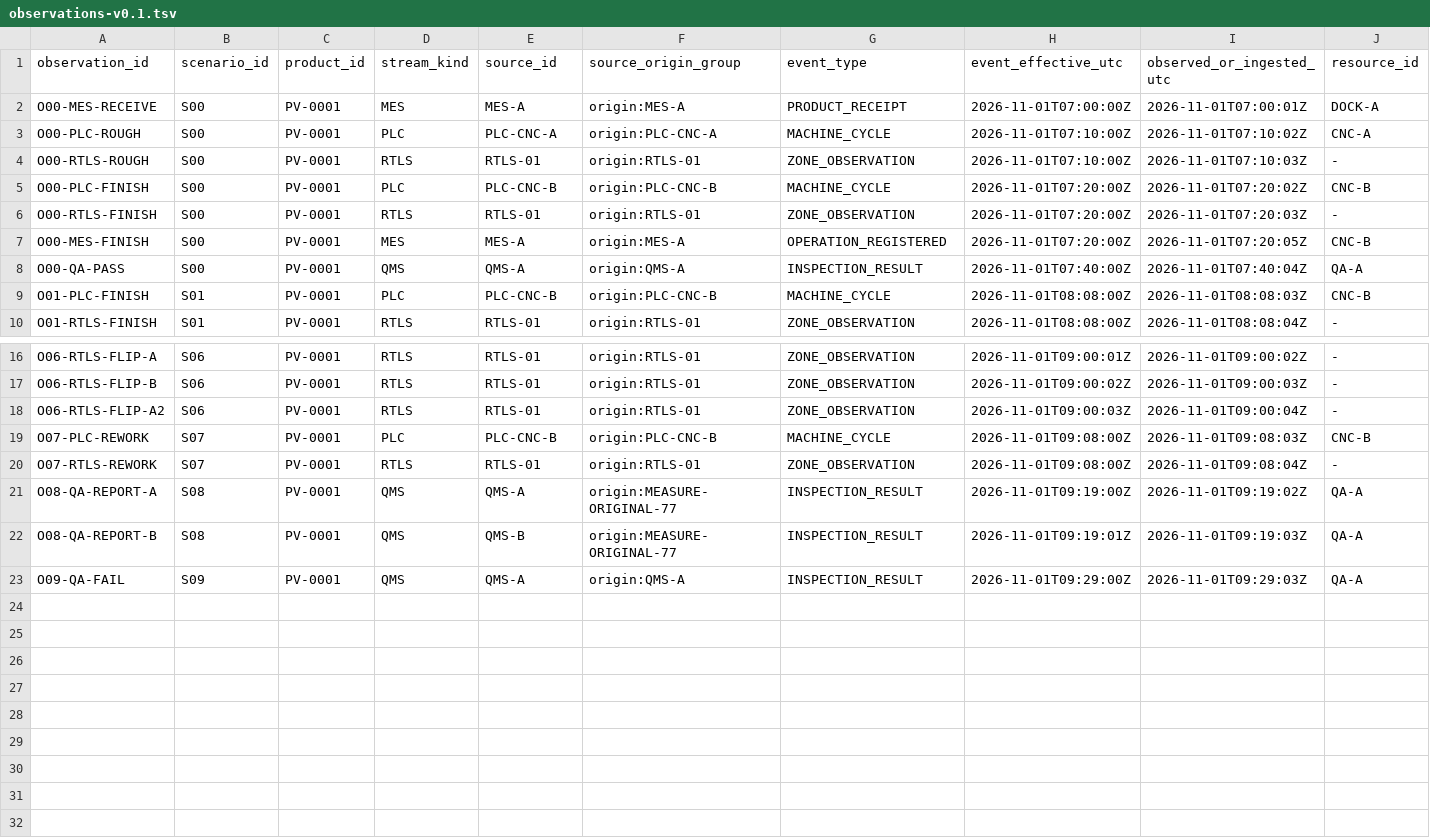
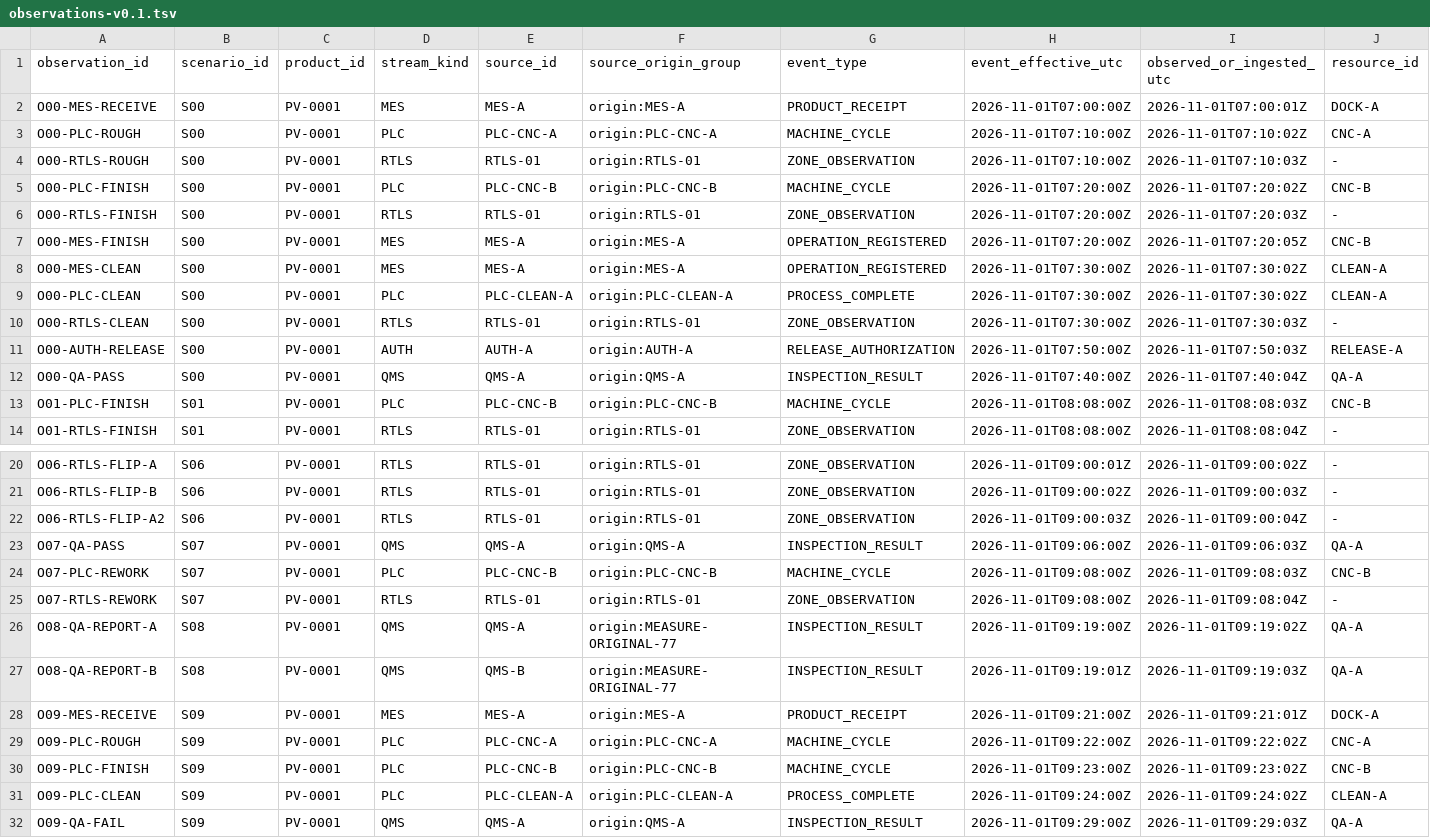
Before and after one commit to Luminous-Dynamics/symtropy, a TSV file: tools/factory-execution-reality/observations-v0.1.tsv, drawn as a sheet; only a part is shown, gaps mark what is left out; rows hold the shown columns only; the diff names each change by its address in the sheet, - before the commit and + after, or states it on an @@ line.

```diff
--- a/tools/factory-execution-reality/observations-v0.1.tsv
+++ b/tools/factory-execution-reality/observations-v0.1.tsv
+row 8: O00-MES-CLEAN | S00 | PV-0001 | MES | MES-A | origin:MES-A | OPERATION_REGISTERED | 2026-11-01T07:30:00Z | 2026-11-01T07:30:02Z | CLEAN-A
+row 9: O00-PLC-CLEAN | S00 | PV-0001 | PLC | PLC-CLEAN-A | origin:PLC-CLEAN-A | PROCESS_COMPLETE | 2026-11-01T07:30:00Z | 2026-11-01T07:30:02Z | CLEAN-A
+row 10: O00-RTLS-CLEAN | S00 | PV-0001 | RTLS | RTLS-01 | origin:RTLS-01 | ZONE_OBSERVATION | 2026-11-01T07:30:00Z | 2026-11-01T07:30:03Z | -
+row 11: O00-AUTH-RELEASE | S00 | PV-0001 | AUTH | AUTH-A | origin:AUTH-A | RELEASE_AUTHORIZATION | 2026-11-01T07:50:00Z | 2026-11-01T07:50:03Z | RELEASE-A
+row 23: O07-QA-PASS | S07 | PV-0001 | QMS | QMS-A | origin:QMS-A | INSPECTION_RESULT | 2026-11-01T09:06:00Z | 2026-11-01T09:06:03Z | QA-A
+row 28: O09-MES-RECEIVE | S09 | PV-0001 | MES | MES-A | origin:MES-A | PRODUCT_RECEIPT | 2026-11-01T09:21:00Z | 2026-11-01T09:21:01Z | DOCK-A
+row 29: O09-PLC-ROUGH | S09 | PV-0001 | PLC | PLC-CNC-A | origin:PLC-CNC-A | MACHINE_CYCLE | 2026-11-01T09:22:00Z | 2026-11-01T09:22:02Z | CNC-A
+row 30: O09-PLC-FINISH | S09 | PV-0001 | PLC | PLC-CNC-B | origin:PLC-CNC-B | MACHINE_CYCLE | 2026-11-01T09:23:00Z | 2026-11-01T09:23:02Z | CNC-B
+row 31: O09-PLC-CLEAN | S09 | PV-0001 | PLC | PLC-CLEAN-A | origin:PLC-CLEAN-A | PROCESS_COMPLETE | 2026-11-01T09:24:00Z | 2026-11-01T09:24:02Z | CLEAN-A
```
